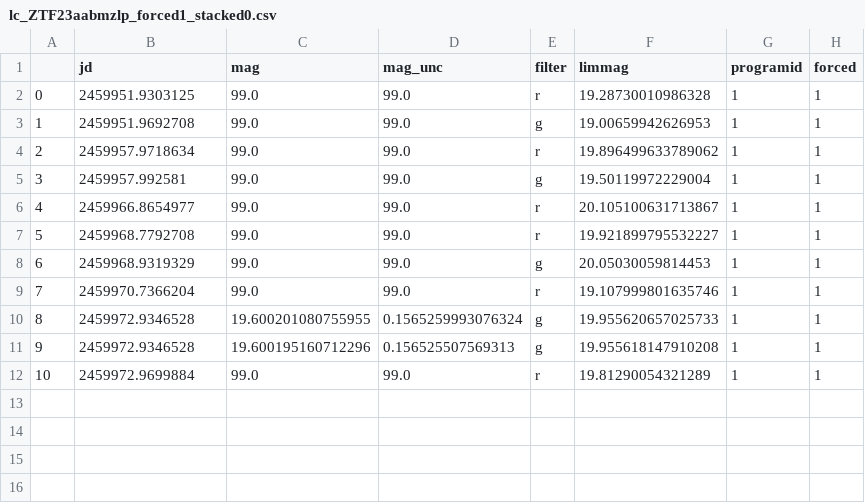
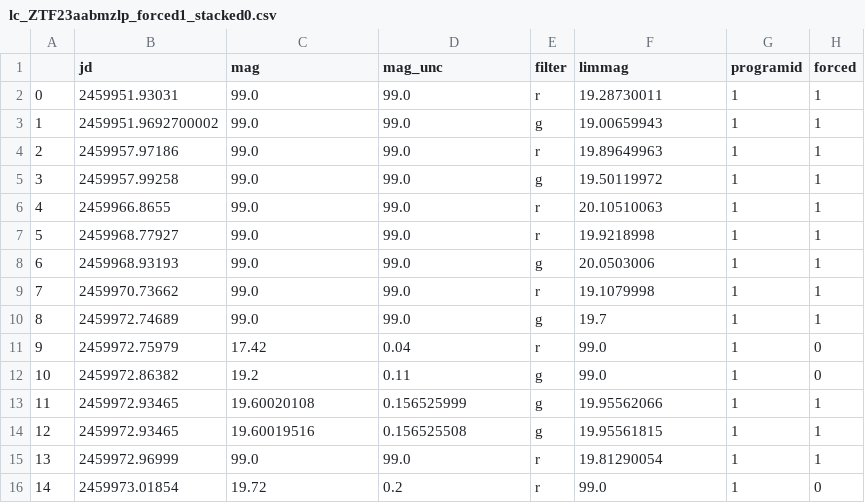
Before and after one commit to tylerbarna/nmma_fitter, a CSV file: candidate_data/alerts/ZTF23aabmzlp_conversion/lc_ZTF23aabmzlp_forced1_stacked0.csv, drawn as a sheet; removed rows and columns are numbered as before the commit, all else as after; the diff names each change by its address in the sheet, - before the commit and + after, or states it on an @@ line.

```diff
--- a/candidate_data/alerts/ZTF23aabmzlp_conversion/lc_ZTF23aabmzlp_forced1_stacked0.csv
+++ b/candidate_data/alerts/ZTF23aabmzlp_conversion/lc_ZTF23aabmzlp_forced1_stacked0.csv
-B2 (jd): 2459951.9303125
+B2 (jd): 2459951.93031
-F2 (limmag): 19.28730010986328
+F2 (limmag): 19.28730011
-B3 (jd): 2459951.9692708
+B3 (jd): 2459951.9692700002
-F3 (limmag): 19.00659942626953
+F3 (limmag): 19.00659943
-B4 (jd): 2459957.9718634
+B4 (jd): 2459957.97186
-F4 (limmag): 19.896499633789062
+F4 (limmag): 19.89649963
-B5 (jd): 2459957.992581
+B5 (jd): 2459957.99258
-F5 (limmag): 19.50119972229004
+F5 (limmag): 19.50119972
-B6 (jd): 2459966.8654977
+B6 (jd): 2459966.8655
-F6 (limmag): 20.105100631713867
+F6 (limmag): 20.10510063
-B7 (jd): 2459968.7792708
+B7 (jd): 2459968.77927
-F7 (limmag): 19.921899795532227
+F7 (limmag): 19.9218998
-B8 (jd): 2459968.9319329
+B8 (jd): 2459968.93193
-F8 (limmag): 20.05030059814453
+F8 (limmag): 20.0503006
-B9 (jd): 2459970.7366204
+B9 (jd): 2459970.73662
-F9 (limmag): 19.107999801635746
+F9 (limmag): 19.1079998
-row 10: 8 | 2459972.9346528 | 19.600201080755955 | 0.1565259993076324 | g | 19.955620657025733 | 1 | 1
-row 11: 9 | 2459972.9346528 | 19.600195160712296 | 0.156525507569313 | g | 19.955618147910208 | 1 | 1
+row 10: 8 | 2459972.74689 | 99.0 | 99.0 | g | 19.7 | 1 | 1
+row 11: 9 | 2459972.75979 | 17.42 | 0.04 | r | 99.0 | 1 | 0
+row 12: 10 | 2459972.86382 | 19.2 | 0.11 | g | 99.0 | 1 | 0
+row 13: 11 | 2459972.93465 | 19.60020108 | 0.156525999 | g | 19.95562066 | 1 | 1
+row 14: 12 | 2459972.93465 | 19.60019516 | 0.156525508 | g | 19.95561815 | 1 | 1
@@ column A renumbered in row 15 @@
-B15 (jd): 2459972.9699884
+B15 (jd): 2459972.96999
-F15 (limmag): 19.81290054321289
+F15 (limmag): 19.81290054
+row 16: 14 | 2459973.01854 | 19.72 | 0.2 | r | 99.0 | 1 | 0
```
Also changed, not shown: candidate_data/alerts/ZTF23aabmzlp_conversion/ZTF23aabmzlp.csv, 1 other file.
